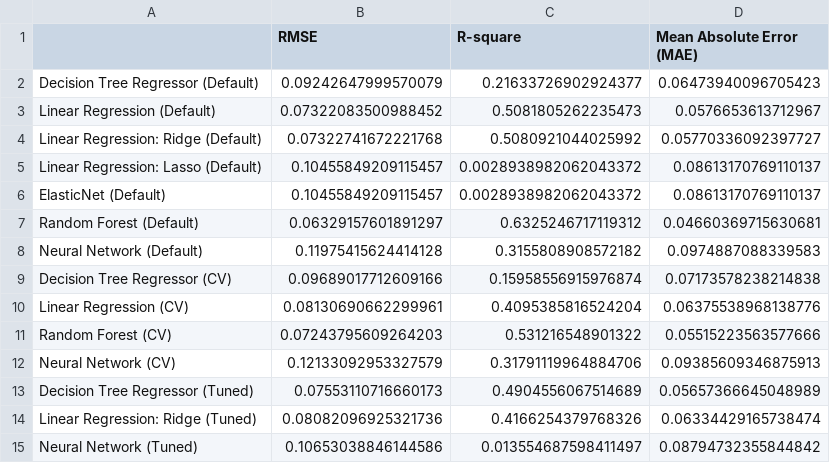
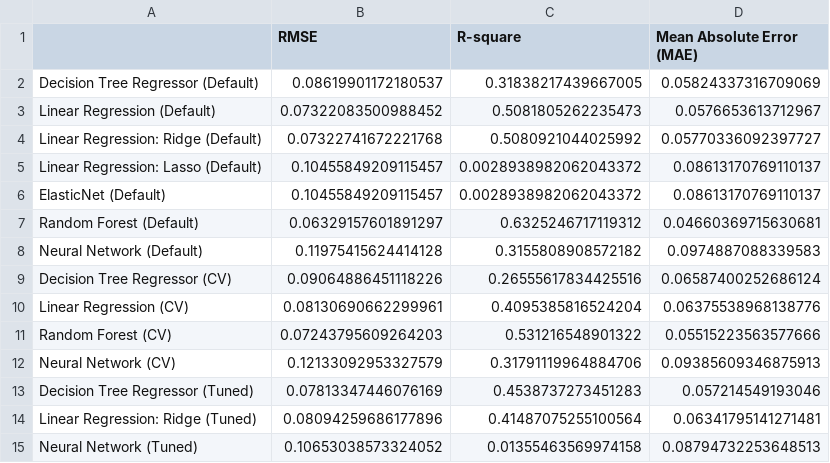
Before and after one commit to abroniewski/Child-Wasting-Prediction, a CSV file: data/processed/new_results_model_building.csv, drawn as a sheet.

```diff
--- a/data/processed/new_results_model_building.csv
+++ b/data/processed/new_results_model_building.csv
@@ -1,3 +1,3 @@
 ,RMSE,R-square,Mean Absolute Error (MAE)
-Decision Tree Regressor (Default),0.09242647999570079,0.21633726902924377,0.06473940096705423
+Decision Tree Regressor (Default),0.08619901172180537,0.31838217439667005,0.05824337316709069
 Linear Regression (Default),0.07322083500988452,0.5081805262235473,0.0576653613712967
@@ -8,3 +8,3 @@ Random Forest (Default),0.06329157601891297,0.6325246717119312,0.046603697156306
 Neural Network (Default),0.11975415624414128,0.3155808908572182,0.0974887088339583
-Decision Tree Regressor (CV),0.09689017712609166,0.15958556915976874,0.07173578238214838
+Decision Tree Regressor (CV),0.09064886451118226,0.26555617834425516,0.06587400252686124
 Linear Regression (CV),0.08130690662299961,0.4095385816524204,0.06375538968138776
@@ -12,4 +12,4 @@ Random Forest (CV),0.07243795609264203,0.531216548901322,0.05515223563577666
 Neural Network (CV),0.12133092953327579,0.31791119964884706,0.09385609346875913
-Decision Tree Regressor (Tuned),0.07553110716660173,0.4904556067514689,0.05657366645048989
-Linear Regression: Ridge (Tuned),0.08082096925321736,0.4166254379768326,0.06334429165738474
-Neural Network (Tuned),0.10653038846144586,0.013554687598411497,0.08794732355844842
+Decision Tree Regressor (Tuned),0.07813347446076169,0.4538737273451283,0.057214549193046
+Linear Regression: Ridge (Tuned),0.08094259686177896,0.41487075255100564,0.06341795141271481
+Neural Network (Tuned),0.10653038573324052,0.01355463569974158,0.08794732253648513
```
Also changed, not shown: 1 other file.
